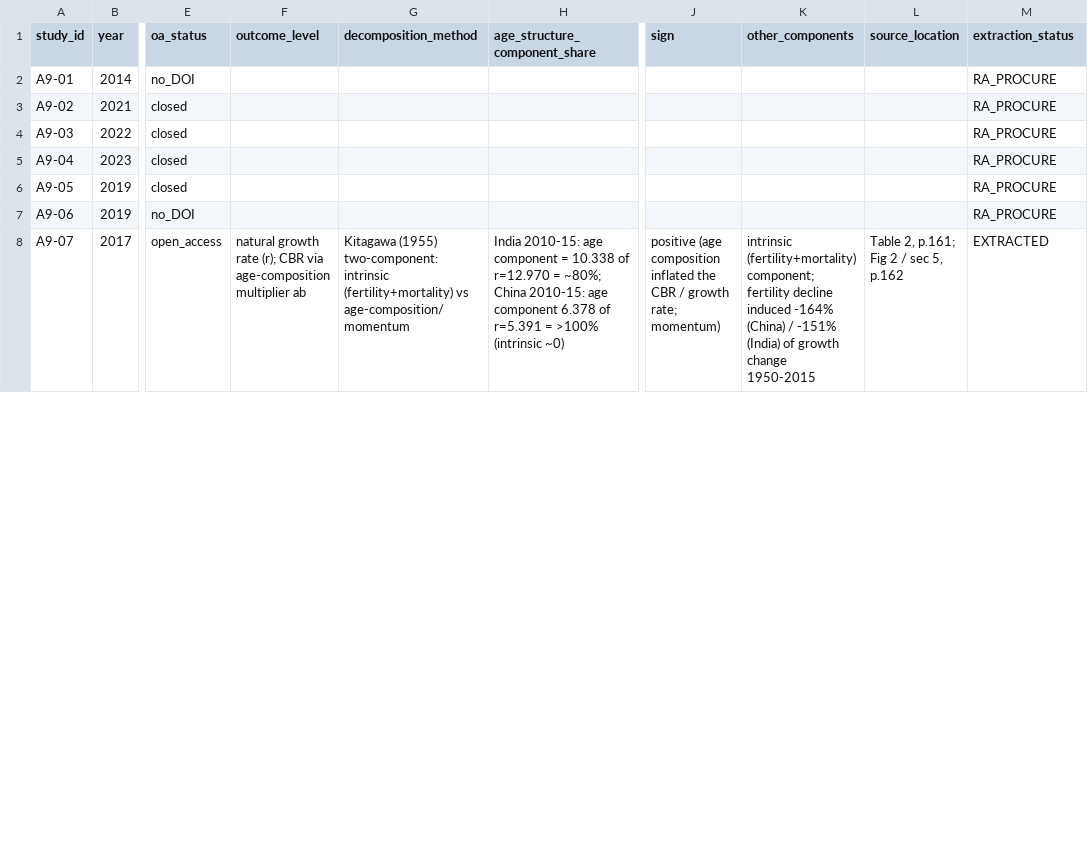
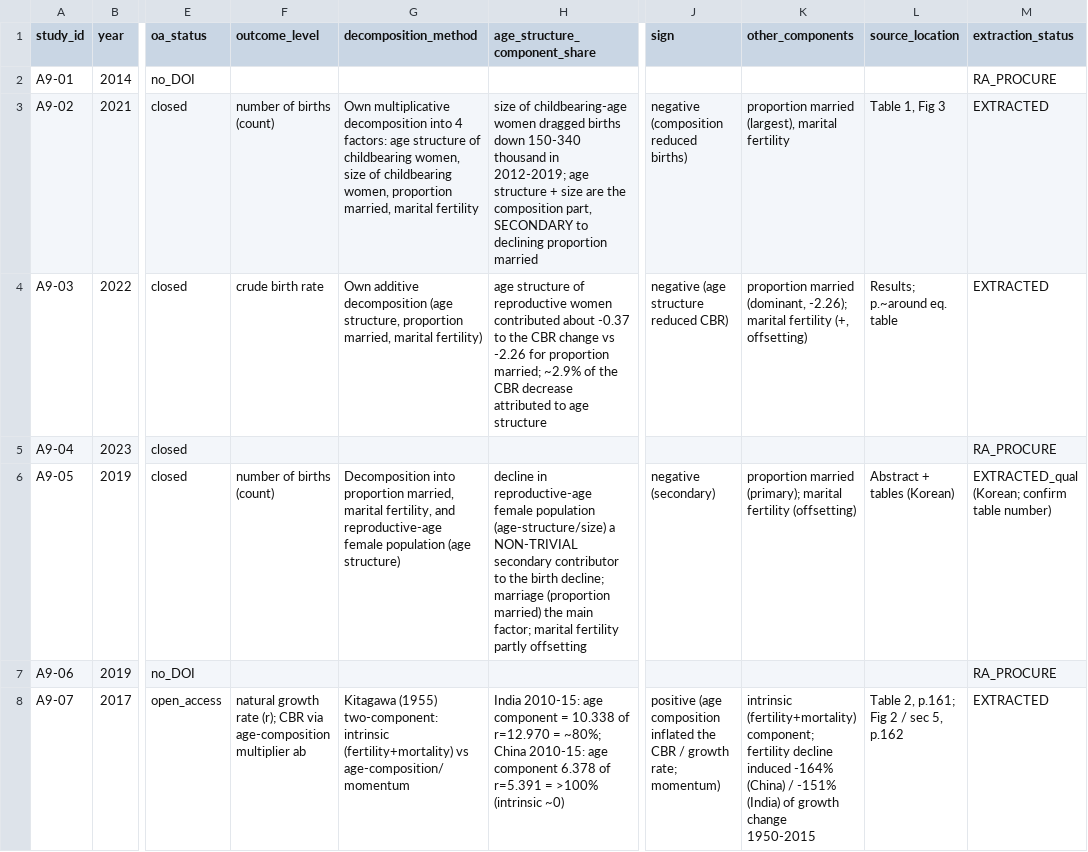
Before and after one commit to anup-malani/fertility-review-causes, a CSV file: extraction/population-age-structure-momentum.csv, drawn as a sheet; only a part is shown, gaps mark what is left out; the diff covers the shown part only; the diff names each change by its address in the sheet, - before the commit and + after, or states it on an @@ line.

```diff
--- a/extraction/population-age-structure-momentum.csv
+++ b/extraction/population-age-structure-momentum.csv
-F3 (outcome_level): (empty)
+F3 (outcome_level): number of births (count)
-G3 (decomposition_method): (empty)
+G3 (decomposition_method): Own multiplicative decomposition into 4 factors: age structure of childbearing women, size of childbearing women, proportion married, marital fertility
-H3 (age_structure_component_share): (empty)
+H3 (age_structure_component_share): size of childbearing-age women dragged births down 150-340 thousand in 2012-2019; age structure + size are the composition part, SECONDARY to declining proportion married
-J3 (sign): (empty)
+J3 (sign): negative (composition reduced births)
-K3 (other_components): (empty)
+K3 (other_components): proportion married (largest), marital fertility
-L3 (source_location): (empty)
+L3 (source_location): Table 1, Fig 3
-M3:M4 (extraction_status): RA_PROCURE
+M3:M4 (extraction_status): EXTRACTED
-F4 (outcome_level): (empty)
+F4 (outcome_level): crude birth rate
-G4 (decomposition_method): (empty)
+G4 (decomposition_method): Own additive decomposition (age structure, proportion married, marital fertility)
-H4 (age_structure_component_share): (empty)
+H4 (age_structure_component_share): age structure of reproductive women contributed about -0.37 to the CBR change vs -2.26 for proportion married; ~2.9% of the CBR decrease attributed to age structure
-J4 (sign): (empty)
+J4 (sign): negative (age structure reduced CBR)
-K4 (other_components): (empty)
+K4 (other_components): proportion married (dominant, -2.26); marital fertility (+, offsetting)
-L4 (source_location): (empty)
+L4 (source_location): Results; p.~around eq. table
-F6 (outcome_level): (empty)
+F6 (outcome_level): number of births (count)
-G6 (decomposition_method): (empty)
+G6 (decomposition_method): Decomposition into proportion married, marital fertility, and reproductive-age female population (age structure)
-H6 (age_structure_component_share): (empty)
+H6 (age_structure_component_share): decline in reproductive-age female population (age-structure/size) a NON-TRIVIAL secondary contributor to the birth decline; marriage (proportion married) the main factor; marital fertility partly offsetting
-J6 (sign): (empty)
+J6 (sign): negative (secondary)
-K6 (other_components): (empty)
+K6 (other_components): proportion married (primary); marital fertility (offsetting)
-L6 (source_location): (empty)
+L6 (source_location): Abstract + tables (Korean)
-M6 (extraction_status): RA_PROCURE
+M6 (extraction_status): EXTRACTED_qual (Korean; confirm table number)
```
Also changed, not shown: 44 edited cells elsewhere in this file, 2 other files.
